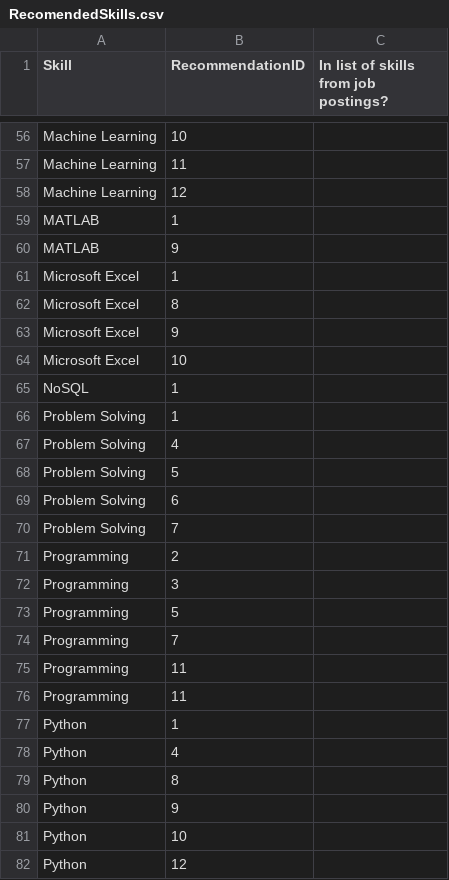
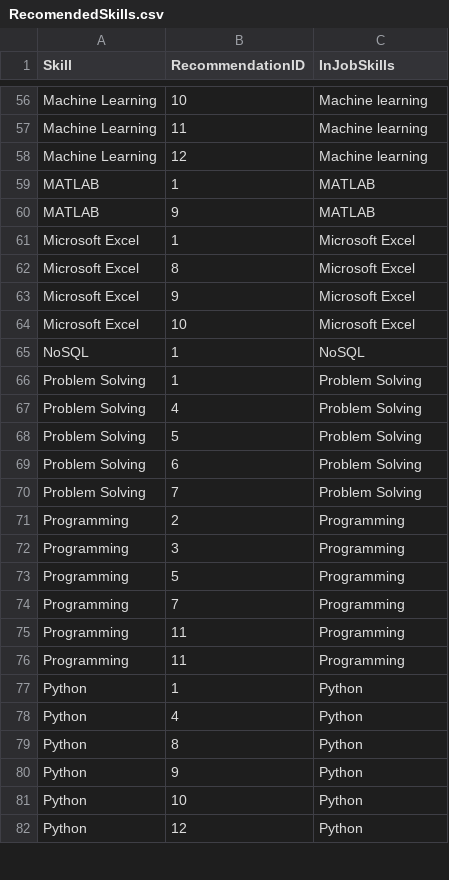
Before and after one commit to uzmabb182/Data_607_Project3, a CSV file: RecomendedSkills.csv, drawn as a sheet; only a part is shown, gaps mark what is left out; the diff covers the shown part only; the diff names each change by its address in the sheet, - before the commit and + after, or states it on an @@ line.

```diff
--- a/RecomendedSkills.csv
+++ b/RecomendedSkills.csv
-C1: In list of skills from job postings?
+C1: InJobSkills
-C56:C58 (InJobSkills): (empty)
+C56:C58 (InJobSkills): Machine learning
-C59:C60 (InJobSkills): (empty)
+C59:C60 (InJobSkills): MATLAB
-C61:C64 (InJobSkills): (empty)
+C61:C64 (InJobSkills): Microsoft Excel
-C65 (InJobSkills): (empty)
+C65 (InJobSkills): NoSQL
-C66:C70 (InJobSkills): (empty)
+C66:C70 (InJobSkills): Problem Solving
-C71:C76 (InJobSkills): (empty)
+C71:C76 (InJobSkills): Programming
-C77:C82 (InJobSkills): (empty)
+C77:C82 (InJobSkills): Python
```
Also changed, not shown: 84 edited cells elsewhere in this file.
